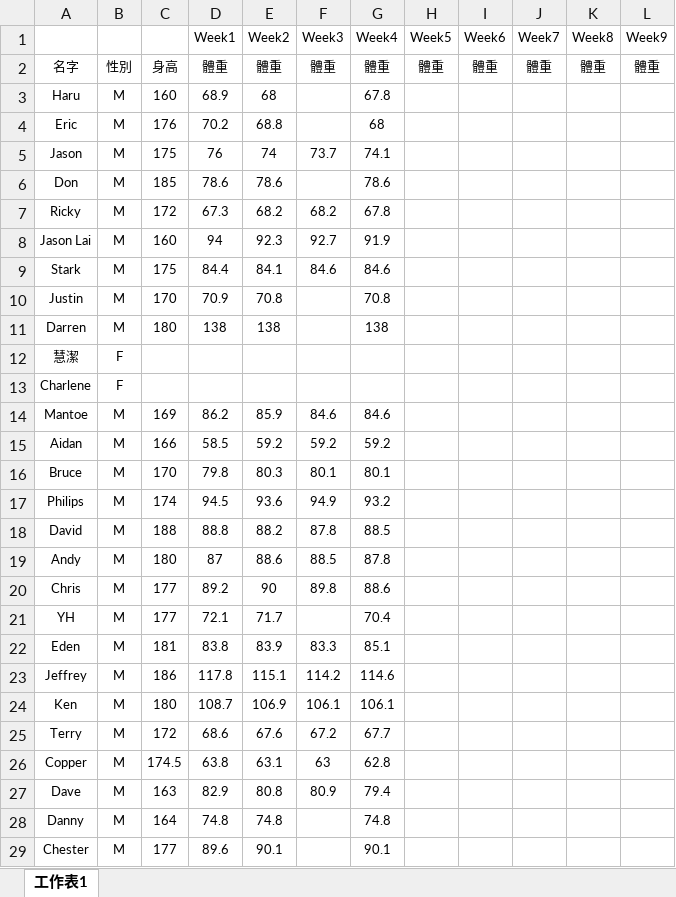
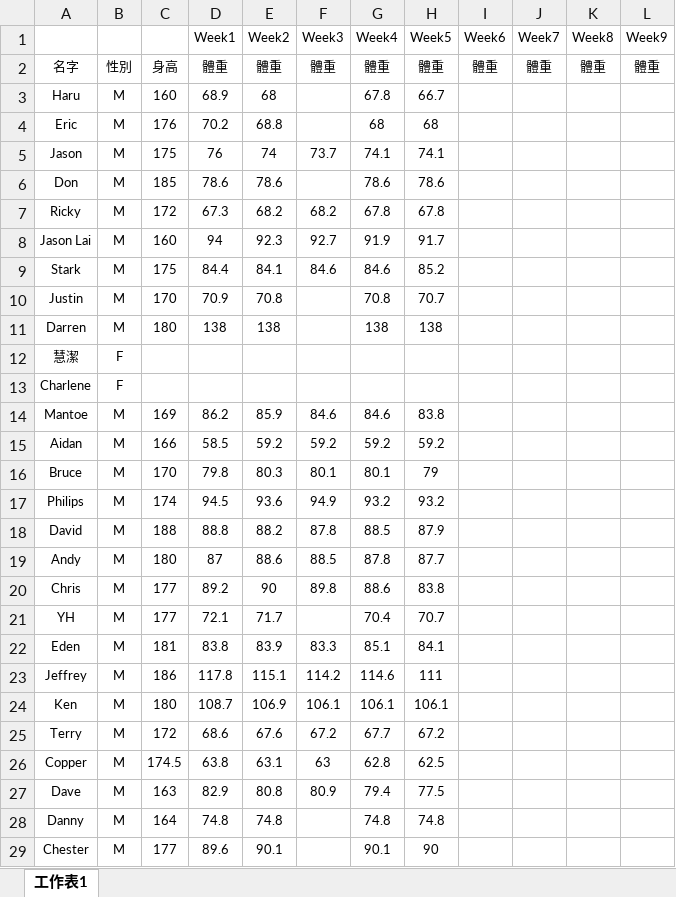
Before and after one commit to JeffreyChenTW/bmi-ranking-app, an Excel workbook: public/data/BMI ranking raw data.xlsx, sheet 工作表1, drawn as a sheet; only a part is shown; values as stored, in another font and other column widths than the file's, no borders; the diff covers the shown part only; the diff names each change by its address in the sheet, - before the commit and + after, or states it on an @@ line.

Commit message:
Update Week5 ranking data

```diff
--- a/public/data/BMI ranking raw data.xlsx (sheet 工作表1)
+++ b/public/data/BMI ranking raw data.xlsx (sheet 工作表1)
-H3 (Week5): (empty)
+H3 (Week5): 66.7
-H4 (Week5): (empty)
+H4 (Week5): 68
-H5 (Week5): (empty)
+H5 (Week5): 74.1
-H6 (Week5): (empty)
+H6 (Week5): 78.6
-H7 (Week5): (empty)
+H7 (Week5): 67.8
-H8 (Week5): (empty)
+H8 (Week5): 91.7
-H9 (Week5): (empty)
+H9 (Week5): 85.2
-H10 (Week5): (empty)
+H10 (Week5): 70.7
-H11 (Week5): (empty)
+H11 (Week5): 138
-H14 (Week5): (empty)
+H14 (Week5): 83.8
-H15 (Week5): (empty)
+H15 (Week5): 59.2
-H16 (Week5): (empty)
+H16 (Week5): 79
-H17 (Week5): (empty)
+H17 (Week5): 93.2
-H18 (Week5): (empty)
+H18 (Week5): 87.9
-H19 (Week5): (empty)
+H19 (Week5): 87.7
-H20 (Week5): (empty)
+H20 (Week5): 83.8
-H21 (Week5): (empty)
+H21 (Week5): 70.7
-H22 (Week5): (empty)
+H22 (Week5): 84.1
-H23 (Week5): (empty)
+H23 (Week5): 111
-H24 (Week5): (empty)
+H24 (Week5): 106.1
-H25 (Week5): (empty)
+H25 (Week5): 67.2
-H26 (Week5): (empty)
+H26 (Week5): 62.5
-H27 (Week5): (empty)
+H27 (Week5): 77.5
-H28 (Week5): (empty)
+H28 (Week5): 74.8
-H29 (Week5): (empty)
+H29 (Week5): 90
```
Also changed, not shown: 13 edited cells elsewhere in this sheet, 1 other file.
